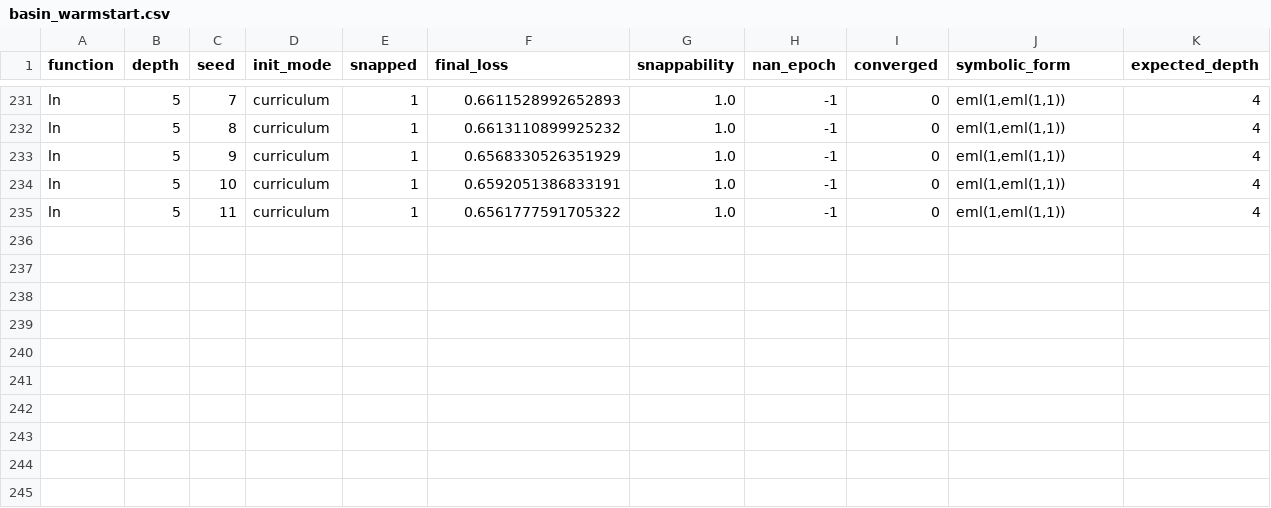
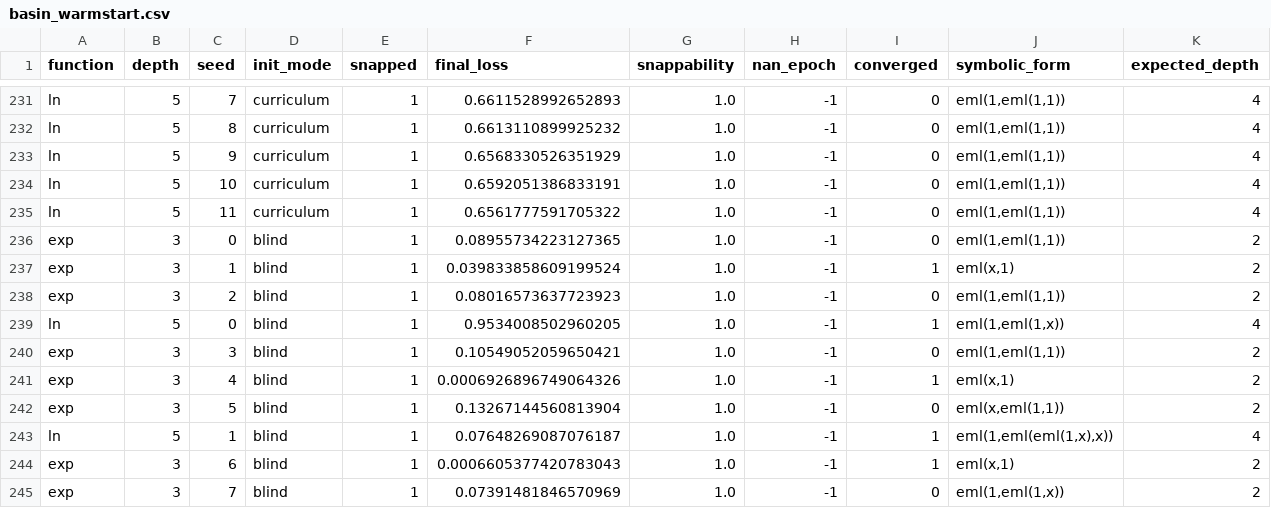
Before and after one commit to chokmah-me/eml-ice40-cybenko, a CSV file: results/basin_warmstart.csv, drawn as a sheet; only a part is shown, gaps mark what is left out; rows hold the shown columns only; the diff names each change by its address in the sheet, - before the commit and + after, or states it on an @@ line.

Commit message:
docs+data(track-b): launch 20-seed control (exp:3,ln:5 --reanneal-epochs 200) + ln:5 400-epoch tuning (bg tasks); create plan.md (verbatim 5-item next-steps + status); re-gen + drop figure3_valid_rates_exp.png to notes/ + embed in skeleton; polish skeleton (precise 234-row rates/table, abstract, observations, limitations, repro cmds); refresh v2.3 snapshot (dated csv at launch + README); update track_b_initial.md + top README changelog (items 2-6 advance)

```diff
--- a/results/basin_warmstart.csv
+++ b/results/basin_warmstart.csv
+row 236: exp | 3 | 0 | blind | 1 | 0.08955734223127365 | 1.0 | -1 | 0 | eml(1,eml(1,1)) | 2
+row 237: exp | 3 | 1 | blind | 1 | 0.039833858609199524 | 1.0 | -1 | 1 | eml(x,1) | 2
+row 238: exp | 3 | 2 | blind | 1 | 0.08016573637723923 | 1.0 | -1 | 0 | eml(1,eml(1,1)) | 2
+row 239: ln | 5 | 0 | blind | 1 | 0.9534008502960205 | 1.0 | -1 | 1 | eml(1,eml(1,x)) | 4
+row 240: exp | 3 | 3 | blind | 1 | 0.10549052059650421 | 1.0 | -1 | 0 | eml(1,eml(1,1)) | 2
+row 241: exp | 3 | 4 | blind | 1 | 0.0006926896749064326 | 1.0 | -1 | 1 | eml(x,1) | 2
+row 242: exp | 3 | 5 | blind | 1 | 0.13267144560813904 | 1.0 | -1 | 0 | eml(x,eml(1,1)) | 2
+row 243: ln | 5 | 1 | blind | 1 | 0.07648269087076187 | 1.0 | -1 | 1 | eml(1,eml(eml(1,x),x)) | 4
+row 244: exp | 3 | 6 | blind | 1 | 0.0006605377420783043 | 1.0 | -1 | 1 | eml(x,1) | 2
+row 245: exp | 3 | 7 | blind | 1 | 0.07391481846570969 | 1.0 | -1 | 0 | eml(1,eml(1,x)) | 2
```
Also changed, not shown: results/v2.3_basin_snapshot/basin_warmstart_v2.3_20260610.csv, 7 other files.
